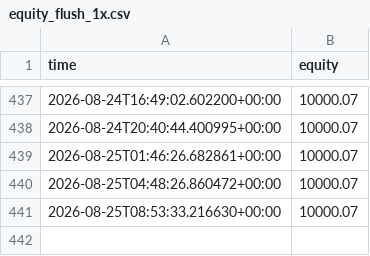
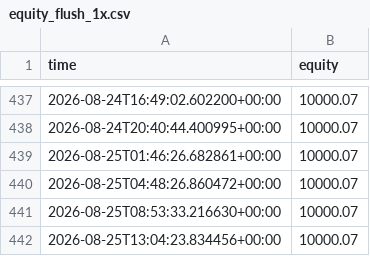
Before and after one commit to Lemonef/Quant, a CSV file: live_bot/equity_flush_1x.csv, drawn as a sheet; only a part is shown, gaps mark what is left out.

```diff
--- a/live_bot/equity_flush_1x.csv
+++ b/live_bot/equity_flush_1x.csv
@@ -441 +441,2 @@ time,equity
 2026-08-25T08:53:33.216630+00:00,10000.07
+2026-08-25T13:04:23.834456+00:00,10000.07
```
Also changed, not shown: live_bot/equity_flush_2x.csv, live_bot/equity_flush_3x.csv, 20 other files.
